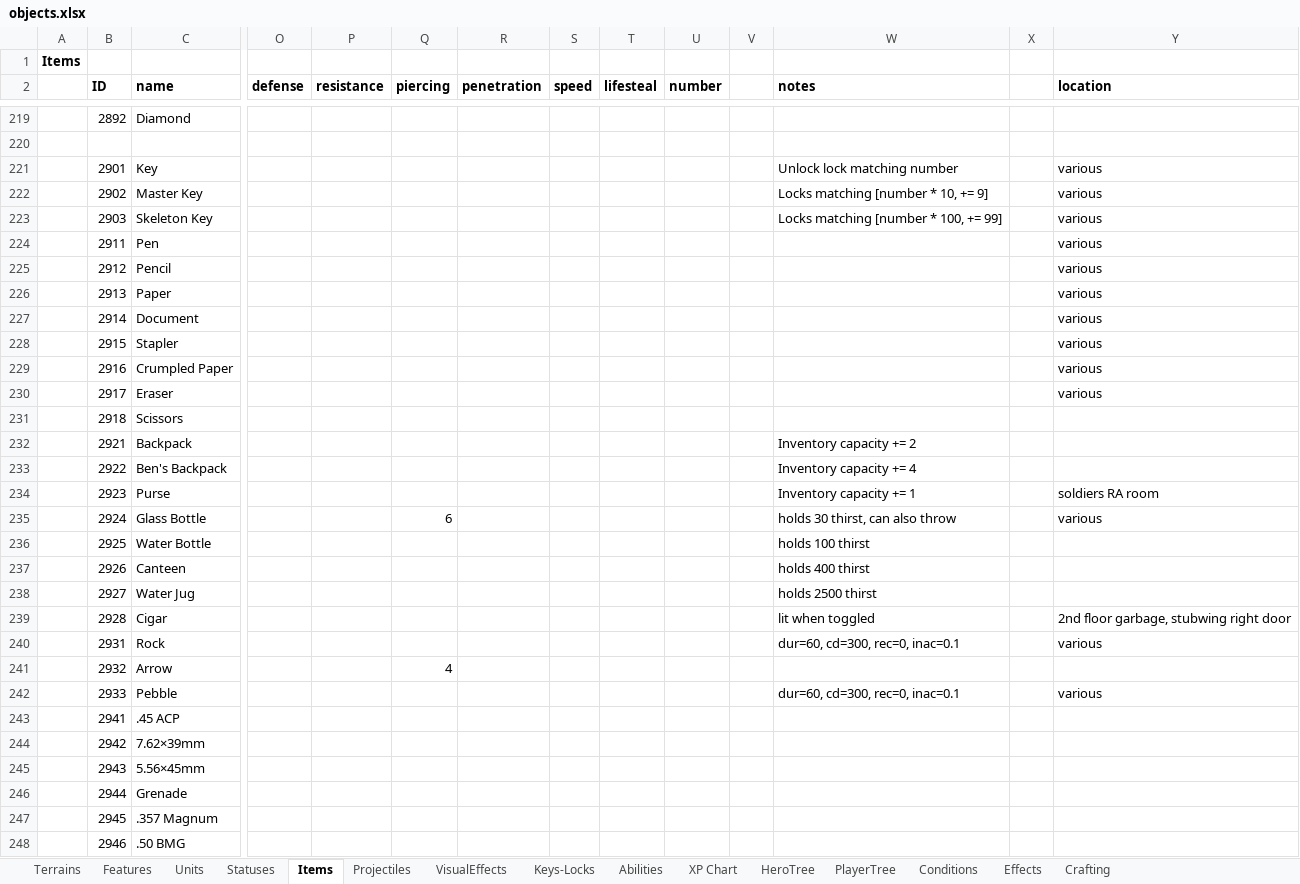
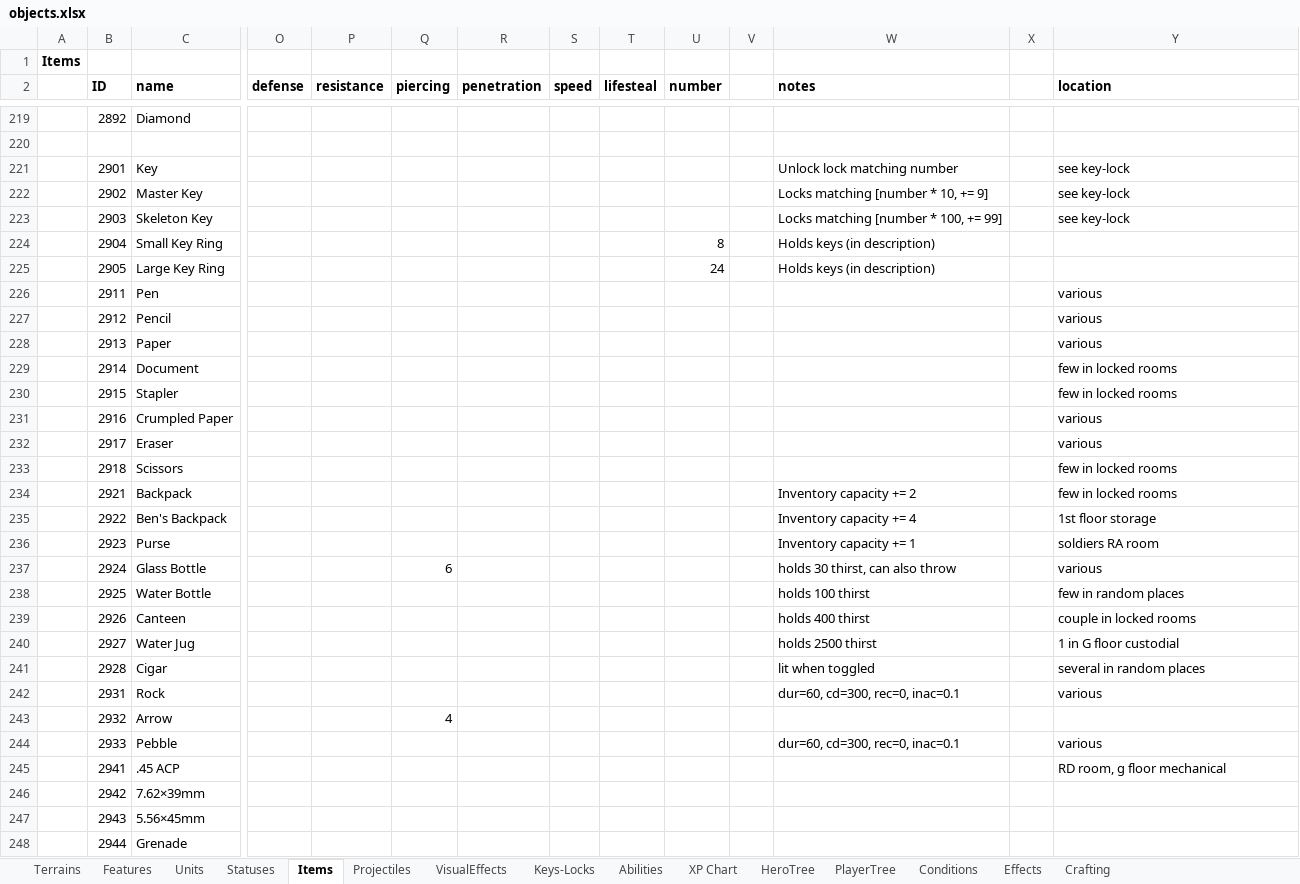
Before and after one commit to dgray001/LNZ, an Excel workbook: objects.xlsx, sheet Items, drawn as a sheet; only a part is shown, gaps mark what is left out; the shorter side is filled out with more unchanged rows; values as stored, in another font and other column widths than the file's, no borders; addresses are those after the commit; rows hold the shown columns only; the diff covers the shown part only; the diff names each change by its address in the sheet, - before the commit and + after, or states it on an @@ line.

Commit message:
v0.7.4h: Added keys/locks/base items in Francis hall

```diff
--- a/objects.xlsx (sheet Items)
+++ b/objects.xlsx (sheet Items)
-Y221:Y223 (location): various
+Y221:Y223 (location): see key-lock
+row 224:  | 2904 | Small Key Ring |  |  |  |  |  |  | 8 |  | Holds keys (in description)
+row 225:  | 2905 | Large Key Ring |  |  |  |  |  |  | 24 |  | Holds keys (in description)
-Y229:Y230 (location): various
+Y229:Y230 (location): few in locked rooms
-Y233:Y234 (location): (empty)
+Y233:Y234 (location): few in locked rooms
-Y235 (location): (empty)
+Y235 (location): 1st floor storage
-Y238 (location): (empty)
+Y238 (location): few in random places
-Y239 (location): (empty)
+Y239 (location): couple in locked rooms
-Y240 (location): (empty)
+Y240 (location): 1 in G floor custodial
-Y241 (location): 2nd floor garbage, stubwing right door
+Y241 (location): several in random places
-Y245 (location): (empty)
+Y245 (location): RD room, g floor mechanical
```
Also changed, not shown: 64 edited cells elsewhere in this sheet, sheet Keys-Locks, 7 other files.
